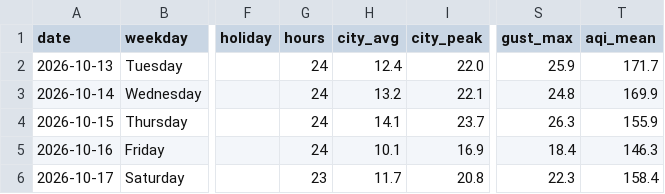
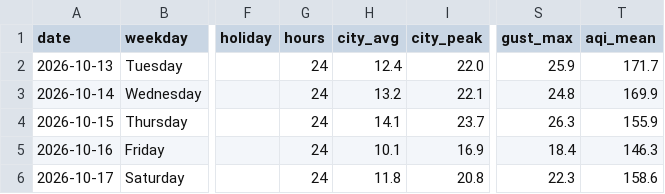
Before and after one commit to wiki-ruhan/Dhaka-Jam-70, a CSV file: data/daily_summary.csv, drawn as a sheet; only a part is shown, gaps mark what is left out; the diff names each change by its address in the sheet, - before the commit and + after, or states it on an @@ line.

```diff
--- a/data/daily_summary.csv
+++ b/data/daily_summary.csv
-G6 (hours): 23
+G6 (hours): 24
-H6 (city_avg): 11.7
+H6 (city_avg): 11.8
-T6 (aqi_mean): 158.4
+T6 (aqi_mean): 158.6
```
Also changed, not shown: data/conditions.csv, data/daily/ranking/2026-10-17_ranking.csv, 15 other files.
